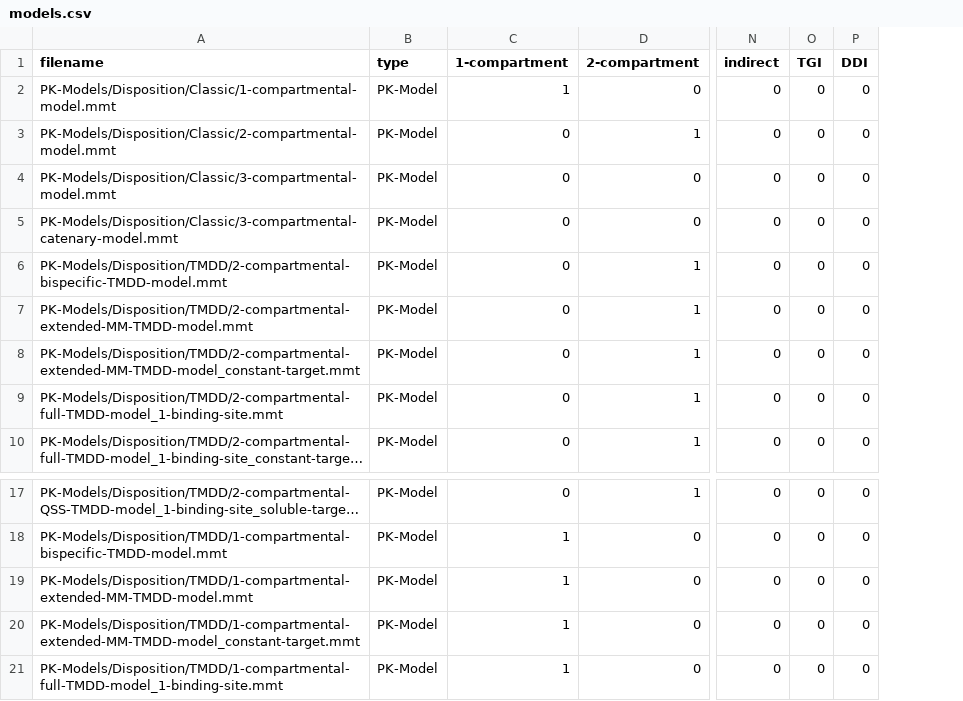
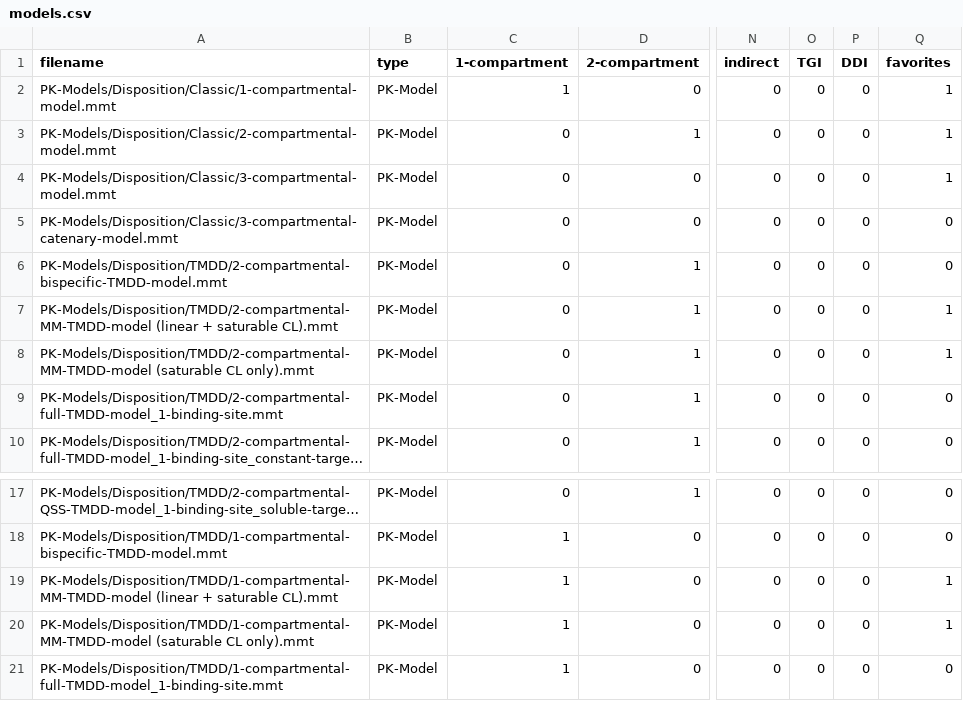
Before and after one commit to pkpdapp-team/pkpdapp, a CSV file: pkpdapp/pkpdapp/migrations/models-v3/models.csv, drawn as a sheet; only a part is shown, gaps mark what is left out; long unchanged cells end in …; the diff names each change by its address in the sheet, - before the commit and + after, or states it on an @@ line.

Commit message:
feat: remove EMM models, add MM models and add favorite tag

```diff
--- a/pkpdapp/pkpdapp/migrations/models-v3/models.csv
+++ b/pkpdapp/pkpdapp/migrations/models-v3/models.csv
+column Q (favorites), rows 2-10: 1 | 1 | 1 | 0 | 0 | 1 | 1 | 0 | 0; rows 17-21: 0 | 0 | 1 | 1 | 0
-A7 (filename): PK-Models/Disposition/TMDD/2-compartmental-extended-MM-TMDD-model.mmt
+A7 (filename): PK-Models/Disposition/TMDD/2-compartmental-MM-TMDD-model (linear + saturable CL).mmt
-A8 (filename): PK-Models/Disposition/TMDD/2-compartmental-extended-MM-TMDD-model_constant-target.mmt
+A8 (filename): PK-Models/Disposition/TMDD/2-compartmental-MM-TMDD-model (saturable CL only).mmt
-A19 (filename): PK-Models/Disposition/TMDD/1-compartmental-extended-MM-TMDD-model.mmt
+A19 (filename): PK-Models/Disposition/TMDD/1-compartmental-MM-TMDD-model (linear + saturable CL).mmt
-A20 (filename): PK-Models/Disposition/TMDD/1-compartmental-extended-MM-TMDD-model_constant-target.mmt
+A20 (filename): PK-Models/Disposition/TMDD/1-compartmental-MM-TMDD-model (saturable CL only).mmt
```
Also changed, not shown: 5 other files.
